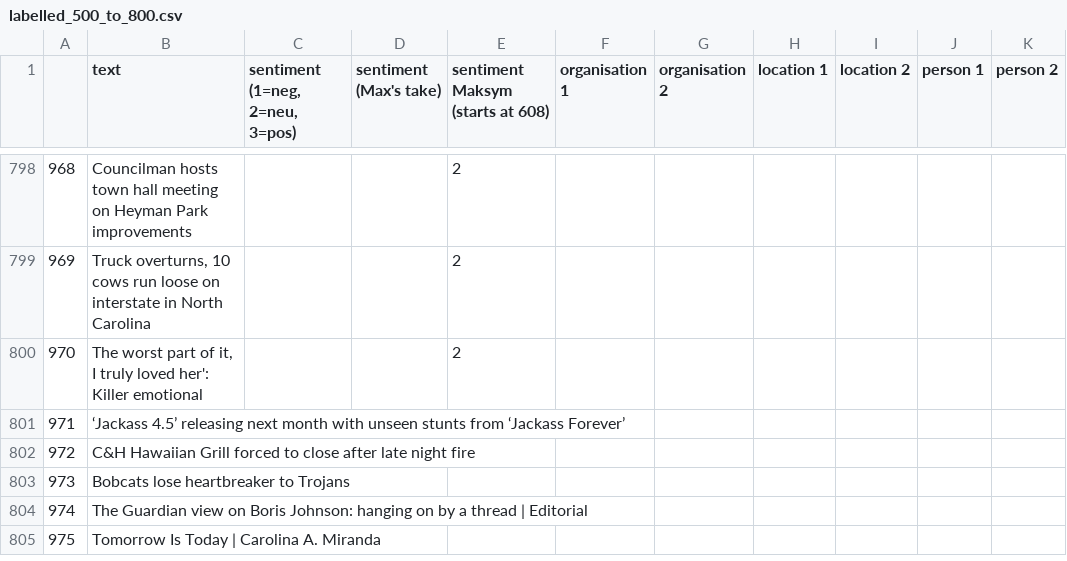
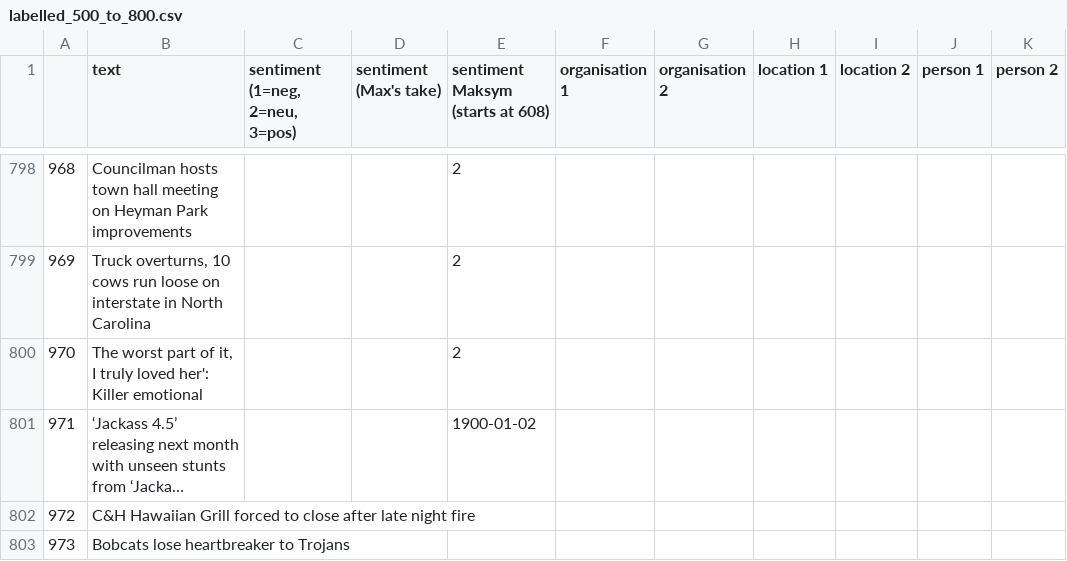
Before and after one commit to Brand-Sentiment-Tracking/dev-sentiment-package, a CSV file: data/labelled_500_to_800.csv, drawn as a sheet; only a part is shown, gaps mark what is left out; the shorter side is filled out with more unchanged rows; long unchanged cells end in …; the diff names each change by its address in the sheet, - before the commit and + after, or states it on an @@ line.

Commit message:
Add files via upload

```diff
--- a/data/labelled_500_to_800.csv
+++ b/data/labelled_500_to_800.csv
-E801 (sentiment Maksym (starts at 608)): (empty)
+E801 (sentiment Maksym (starts at 608)): 1900-01-02
```
